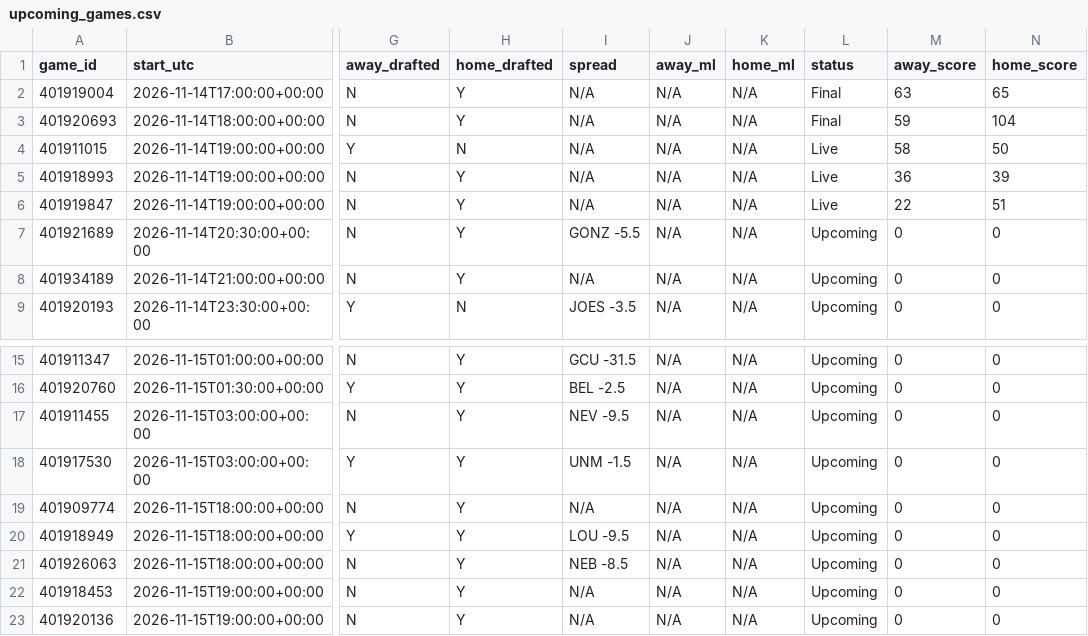
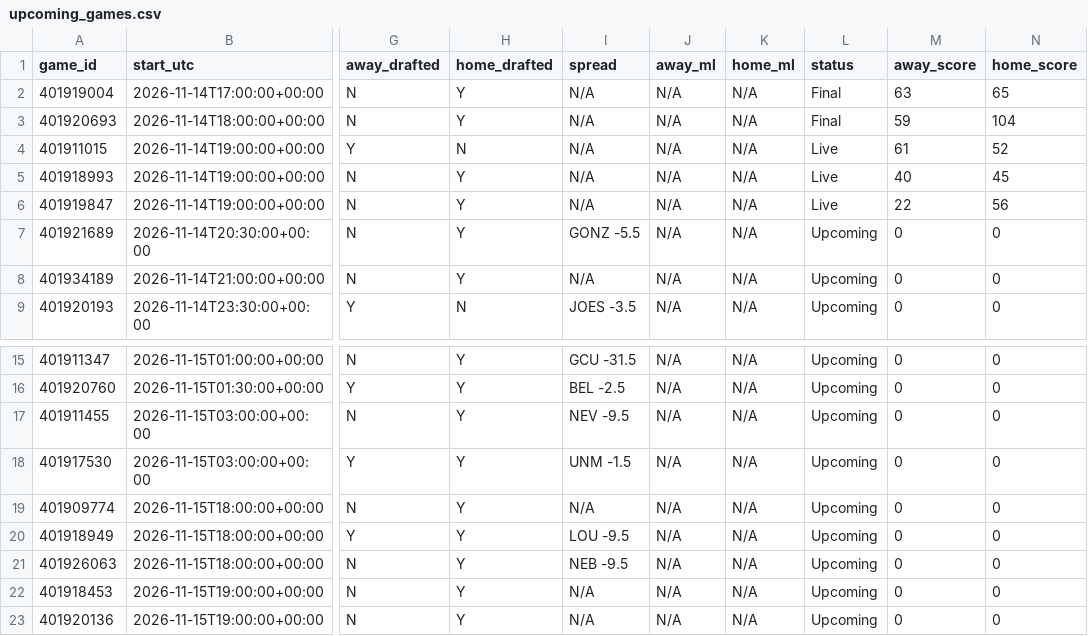
Before and after one commit to tmassa1/cbb-draft-league, a CSV file: data/upcoming_games.csv, drawn as a sheet; only a part is shown, gaps mark what is left out; the diff names each change by its address in the sheet, - before the commit and + after, or states it on an @@ line.

```diff
--- a/data/upcoming_games.csv
+++ b/data/upcoming_games.csv
-M4 (away_score): 58
+M4 (away_score): 61
-N4 (home_score): 50
+N4 (home_score): 52
-M5 (away_score): 36
+M5 (away_score): 40
-N5 (home_score): 39
+N5 (home_score): 45
-N6 (home_score): 51
+N6 (home_score): 56
-I21 (spread): NEB -8.5
+I21 (spread): NEB -9.5
```
